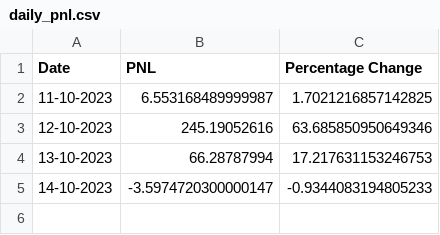
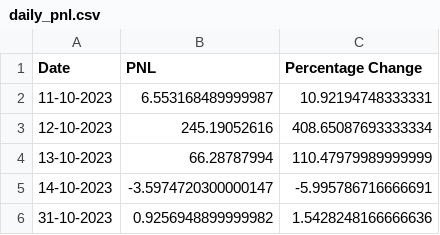
Before and after one commit to Krishna5972/scalper, a CSV file: daily_pnl.csv, drawn as a sheet.

```diff
--- a/daily_pnl.csv
+++ b/daily_pnl.csv
@@ -1,5 +1,6 @@
 Date,PNL,Percentage Change
-11-10-2023,6.553168489999987,1.7021216857142825
-12-10-2023,245.19052616,63.685850950649346
-13-10-2023,66.28787994,17.217631153246753
-14-10-2023,-3.5974720300000147,-0.9344083194805233
+11-10-2023,6.553168489999987,10.92194748333331
+12-10-2023,245.19052616,408.65087693333334
+13-10-2023,66.28787994,110.47979989999999
+14-10-2023,-3.5974720300000147,-5.995786716666691
+31-10-2023,0.9256948899999982,1.5428248166666636
```
Also changed, not shown: 5 other files.
